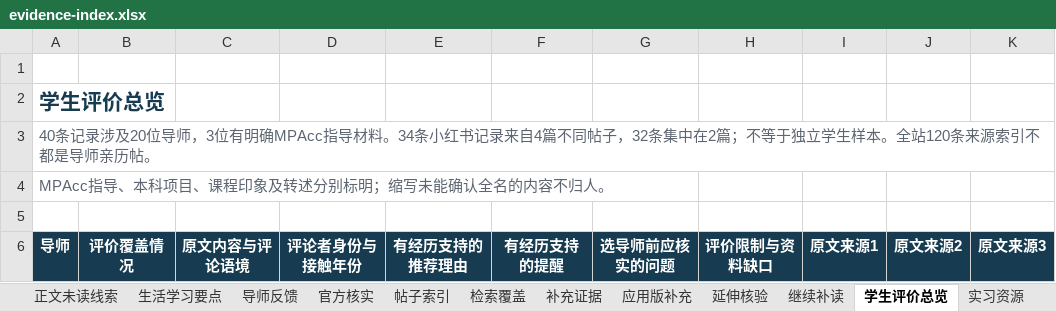
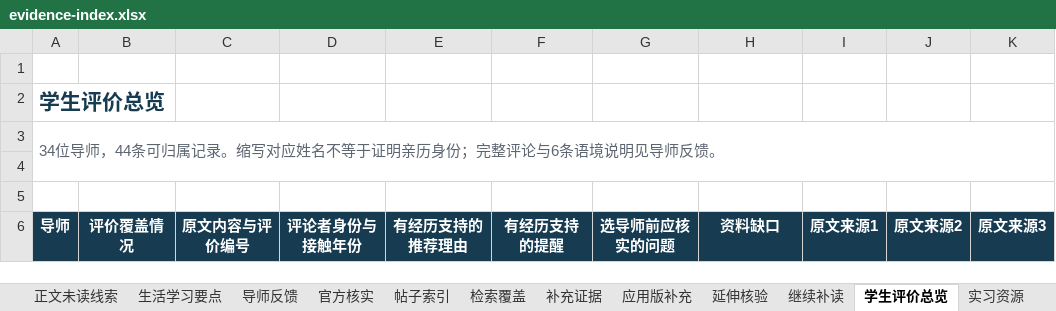
Before and after one commit to Nishino0525Nanase/nau-mpacc-guide, an Excel workbook: dist/downloads/evidence-index.xlsx, sheet 学生评价总览, drawn as a sheet; only a part is shown; values as stored, in another font and other column widths than the file's, no borders; conditional formats and table styles not drawn; removed rows and columns are numbered as before the commit, all else as after; the diff covers the shown part only; the diff names each change by its address in the sheet, - before the commit and + after, or states it on an @@ line.

```diff
--- a/dist/downloads/evidence-index.xlsx (sheet 学生评价总览)
+++ b/dist/downloads/evidence-index.xlsx (sheet 学生评价总览)
-A3 (导师): 40条记录涉及20位导师，3位有明确MPAcc指导材料。34条小红书记录来自4篇不同帖子，32条集中在2篇；不等于独立学生样本。全站120条来源索引不都是导师亲历帖。
+A3 (导师): 34位导师，44条可归属记录。缩写对应姓名不等于证明亲历身份；完整评论与6条语境说明见导师反馈。
+A3:K4 merged
-row 4: MPAcc指导、本科项目、课程印象及转述分别标明；缩写未能确认全名的内容不归人。
+row 5: (empty)
-C6: 原文内容与评论语境
+C6: 原文内容与评价编号
-H6: 评价限制与资料缺口
+H6: 资料缺口
```
Also changed, not shown: 196 edited cells and cell formats elsewhere in this sheet, sheet 完整来源目录, sheet 生活学习要点, sheet 官方核实, sheet 帖子索引, sheet 导师反馈, sheet 实习资源, 6 more sheets, other sheet tabs, 22 other files.
